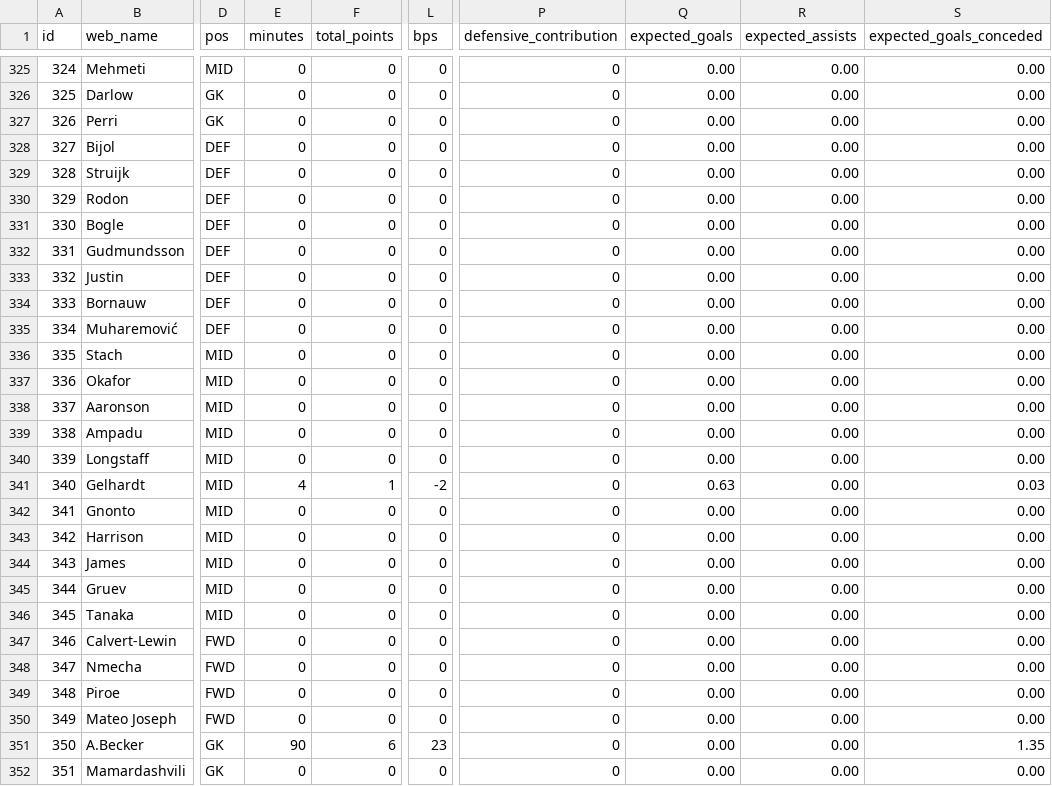
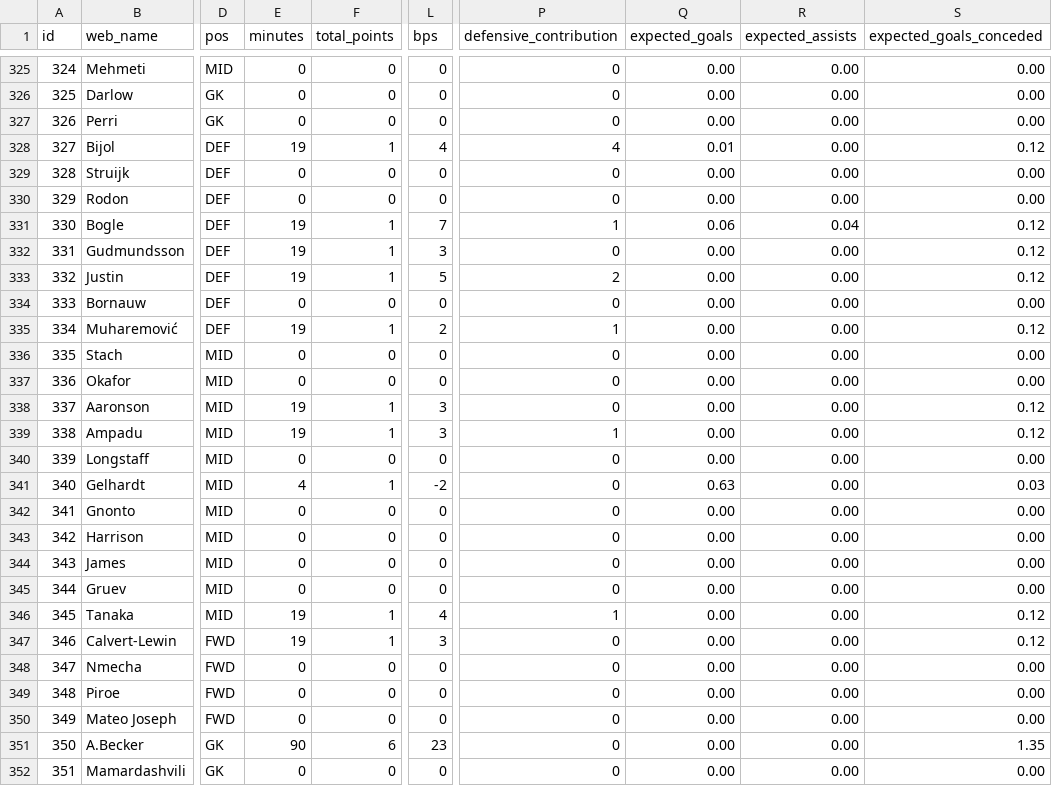
Before and after one commit to tsrng5b7zw-bot/sync, a CSV file: data/latest/live_gw8.csv, drawn as a sheet; only a part is shown, gaps mark what is left out; the diff covers the shown part only; the diff names each change by its address in the sheet, - before the commit and + after, or states it on an @@ line.

```diff
--- a/data/latest/live_gw8.csv
+++ b/data/latest/live_gw8.csv
-E328 (minutes): 0
+E328 (minutes): 19
-F328 (total_points): 0
+F328 (total_points): 1
-L328 (bps): 0
+L328 (bps): 4
-P328 (defensive_contribution): 0
+P328 (defensive_contribution): 4
-Q328 (expected_goals): 0.00
+Q328 (expected_goals): 0.01
-S328 (expected_goals_conceded): 0.00
+S328 (expected_goals_conceded): 0.12
-E331:E333 (minutes): 0
+E331:E333 (minutes): 19
-F331:F333 (total_points): 0
+F331:F333 (total_points): 1
-L331 (bps): 0
+L331 (bps): 7
-P331 (defensive_contribution): 0
+P331 (defensive_contribution): 1
-Q331 (expected_goals): 0.00
+Q331 (expected_goals): 0.06
-R331 (expected_assists): 0.00
+R331 (expected_assists): 0.04
-S331:S333 (expected_goals_conceded): 0.00
+S331:S333 (expected_goals_conceded): 0.12
-L332 (bps): 0
+L332 (bps): 3
-L333 (bps): 0
+L333 (bps): 5
-P333 (defensive_contribution): 0
+P333 (defensive_contribution): 2
-E335 (minutes): 0
+E335 (minutes): 19
-F335 (total_points): 0
+F335 (total_points): 1
-L335 (bps): 0
+L335 (bps): 2
-P335 (defensive_contribution): 0
+P335 (defensive_contribution): 1
-S335 (expected_goals_conceded): 0.00
+S335 (expected_goals_conceded): 0.12
-E338:E339 (minutes): 0
+E338:E339 (minutes): 19
-F338:F339 (total_points): 0
+F338:F339 (total_points): 1
-L338:L339 (bps): 0
+L338:L339 (bps): 3
-S338:S339 (expected_goals_conceded): 0.00
+S338:S339 (expected_goals_conceded): 0.12
-P339 (defensive_contribution): 0
+P339 (defensive_contribution): 1
-E346:E347 (minutes): 0
+E346:E347 (minutes): 19
-F346:F347 (total_points): 0
+F346:F347 (total_points): 1
-L346 (bps): 0
+L346 (bps): 4
-P346 (defensive_contribution): 0
+P346 (defensive_contribution): 1
-S346:S347 (expected_goals_conceded): 0.00
+S346:S347 (expected_goals_conceded): 0.12
-L347 (bps): 0
+L347 (bps): 3
```
Also changed, not shown: 67 edited cells elsewhere in this file, data/latest/fixtures.csv, data/latest/league.csv, 6 other files.
